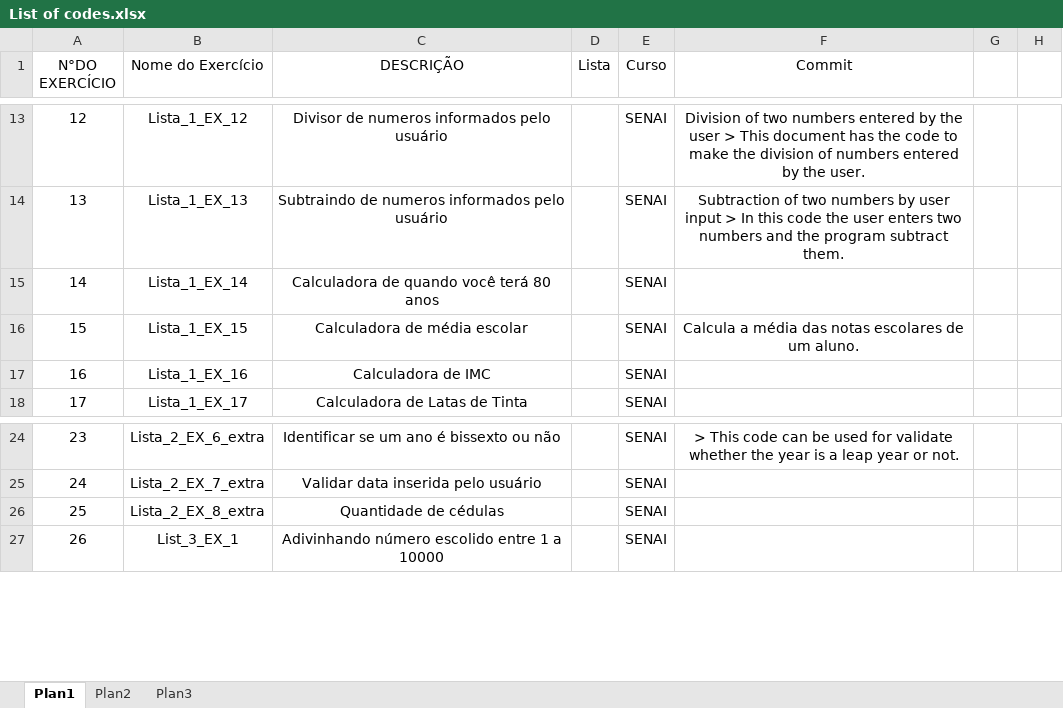
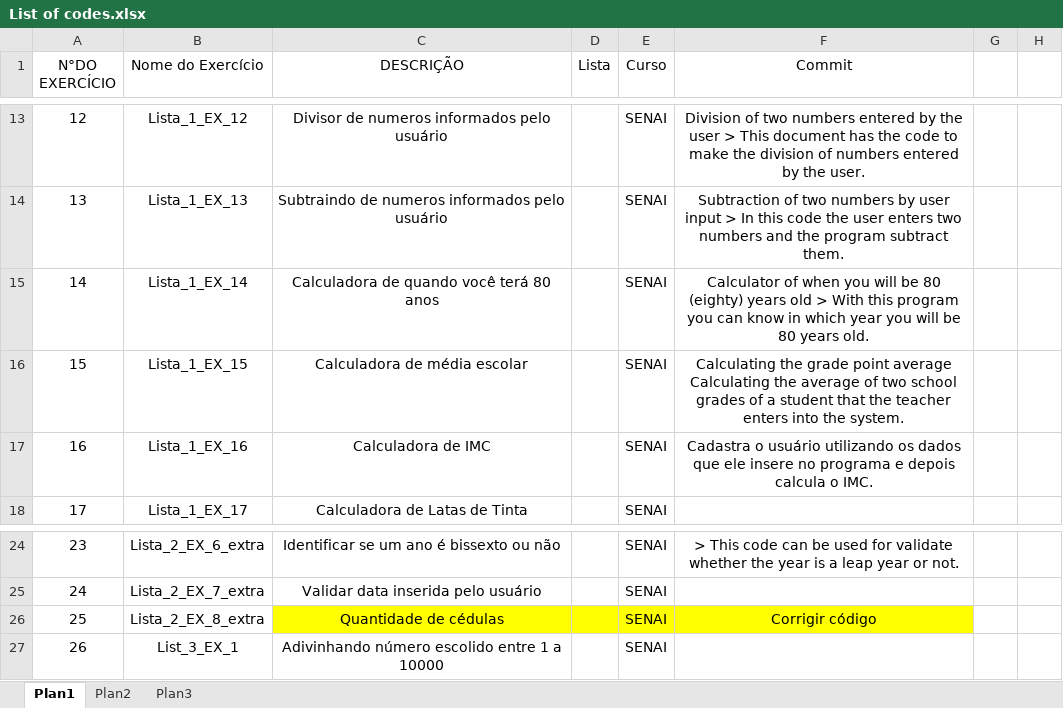
Before and after one commit to cbelisse/Python, an Excel workbook: Some Useful Codes/List of codes.xlsx, sheet Plan1, drawn as a sheet; only a part is shown, gaps mark what is left out; values as stored, in another font and other column widths than the file's, no borders; table styles not drawn; ↵ is a line break in a cell; the diff names each change by its address in the sheet, - before the commit and + after, or states it on an @@ line.

Commit message:
List of code
With this list you can search for the code you need and identify quickly the name of the file you should download.

```diff
--- a/Some Useful Codes/List of codes.xlsx (sheet Plan1)
+++ b/Some Useful Codes/List of codes.xlsx (sheet Plan1)
-F15 (Commit): (empty)
+F15 (Commit): Calculator of when you will be 80 (eighty) years old > With this program you can know in which year you will be 80 years old.
-F16 (Commit): Calcula a média das notas escolares de um aluno.
+F16 (Commit): Calculating the grade point average ↵ Calculating the average of two school grades of a student that the teacher enters into the system.
-F17 (Commit): (empty)
+F17 (Commit): Cadastra o usuário utilizando os dados que ele insere no programa e depois calcula o IMC.
-C26:F26 fill: none
+C26:F26 fill: #FFFF00
-F26 (Commit): (empty)
+F26 (Commit): Corrigir código
```
